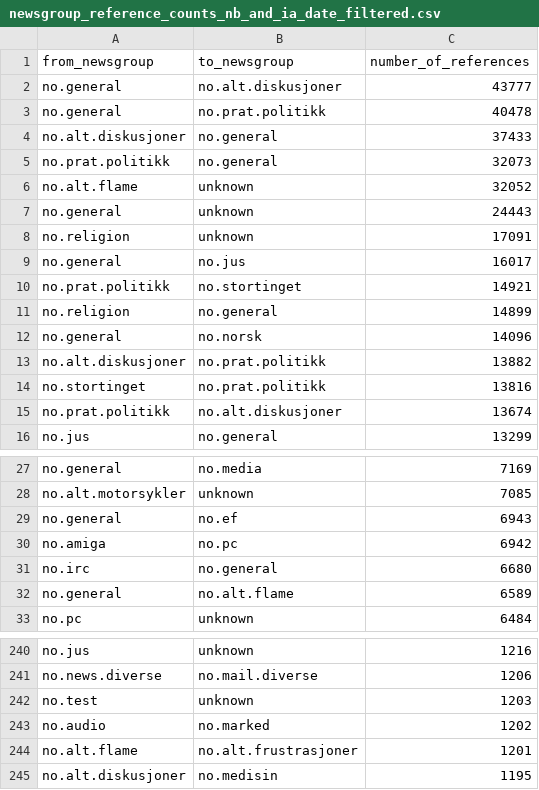
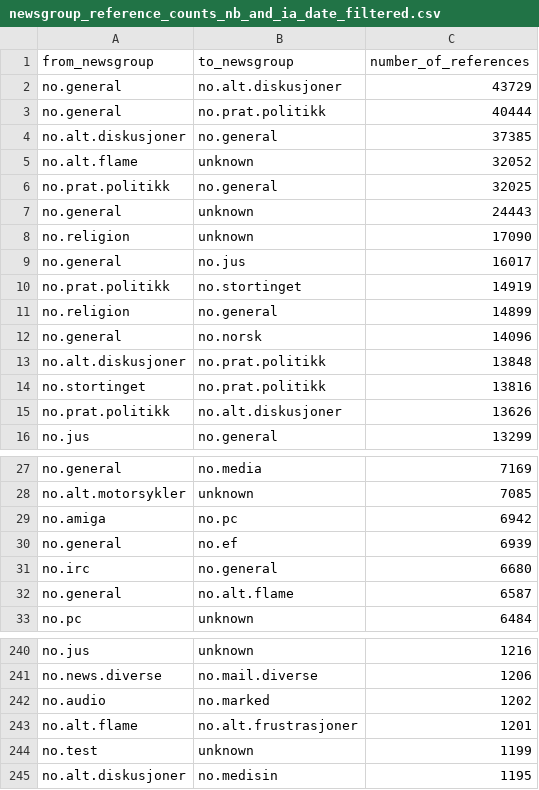
Before and after one commit to NationalLibraryOfNorway/norwegian_usenet, a CSV file: data/output/06_newsgroups_and_user_analysis/newsgroup_reference_counts_nb_and_ia_date_filtered.csv, drawn as a sheet; only a part is shown, gaps mark what is left out; the diff covers the shown part only.

```diff
--- a/data/output/06_newsgroups_and_user_analysis/newsgroup_reference_counts_nb_and_ia_date_filtered.csv
+++ b/data/output/06_newsgroups_and_user_analysis/newsgroup_reference_counts_nb_and_ia_date_filtered.csv
@@ -1,16 +1,16 @@
 from_newsgroup,to_newsgroup,number_of_references
-no.general,no.alt.diskusjoner,43777
-no.general,no.prat.politikk,40478
-no.alt.diskusjoner,no.general,37433
-no.prat.politikk,no.general,32073
+no.general,no.alt.diskusjoner,43729
+no.general,no.prat.politikk,40444
+no.alt.diskusjoner,no.general,37385
 no.alt.flame,unknown,32052
+no.prat.politikk,no.general,32025
 no.general,unknown,24443
-no.religion,unknown,17091
+no.religion,unknown,17090
 no.general,no.jus,16017
-no.prat.politikk,no.stortinget,14921
+no.prat.politikk,no.stortinget,14919
 no.religion,no.general,14899
 no.general,no.norsk,14096
-no.alt.diskusjoner,no.prat.politikk,13882
+no.alt.diskusjoner,no.prat.politikk,13848
 no.stortinget,no.prat.politikk,13816
-no.prat.politikk,no.alt.diskusjoner,13674
+no.prat.politikk,no.alt.diskusjoner,13626
 no.jus,no.general,13299
@@ -28,6 +28,6 @@ no.general,no.media,7169
 no.alt.motorsykler,unknown,7085
-no.general,no.ef,6943
 no.amiga,no.pc,6942
+no.general,no.ef,6939
 no.irc,no.general,6680
-no.general,no.alt.flame,6589
+no.general,no.alt.flame,6587
 no.pc,unknown,6484
@@ -241,5 +241,5 @@ no.jus,unknown,1216
 no.news.diverse,no.mail.diverse,1206
-no.test,unknown,1203
 no.audio,no.marked,1202
 no.alt.flame,no.alt.frustrasjoner,1201
+no.test,unknown,1199
 no.alt.diskusjoner,no.medisin,1195
```
Also changed, not shown: 2 added rows, 5 removed rows and 4 edited cells elsewhere in this file, data/output/03_statistics_per_archive/messages_per_group_ia_date_filtered.csv, data/output/04_compare_archives/ia_nb_content_comparison_date_filtered.csv, 30 other files.
